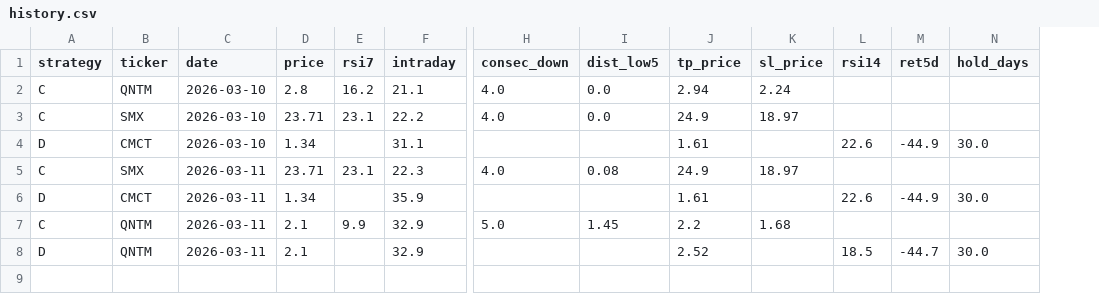
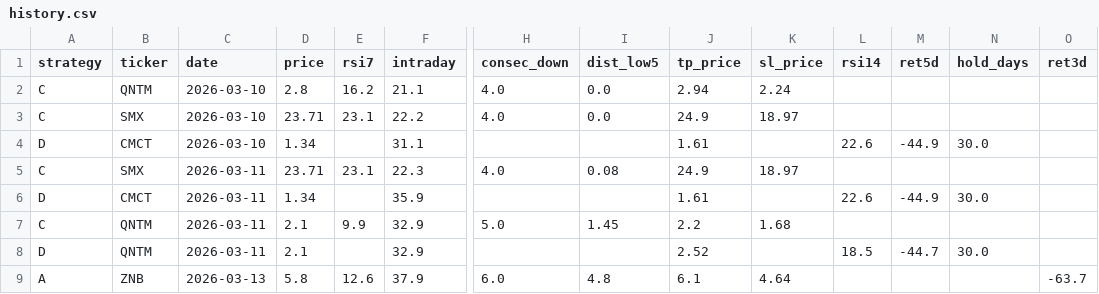
Before and after one commit to jayc950807/surge-scanner, a CSV file: data/history.csv, drawn as a sheet; only a part is shown, gaps mark what is left out; rows hold the shown columns only; the diff names each change by its address in the sheet, - before the commit and + after, or states it on an @@ line.

```diff
--- a/data/history.csv
+++ b/data/history.csv
+column O (ret3d), empty
+row 9: A | ZNB | 2026-03-13 | 5.8 | 12.6 | 37.9 | 6.0 | 4.8 | 6.1 | 4.64 |  |  |  | -63.7
```
Also changed, not shown: 2 other files.
